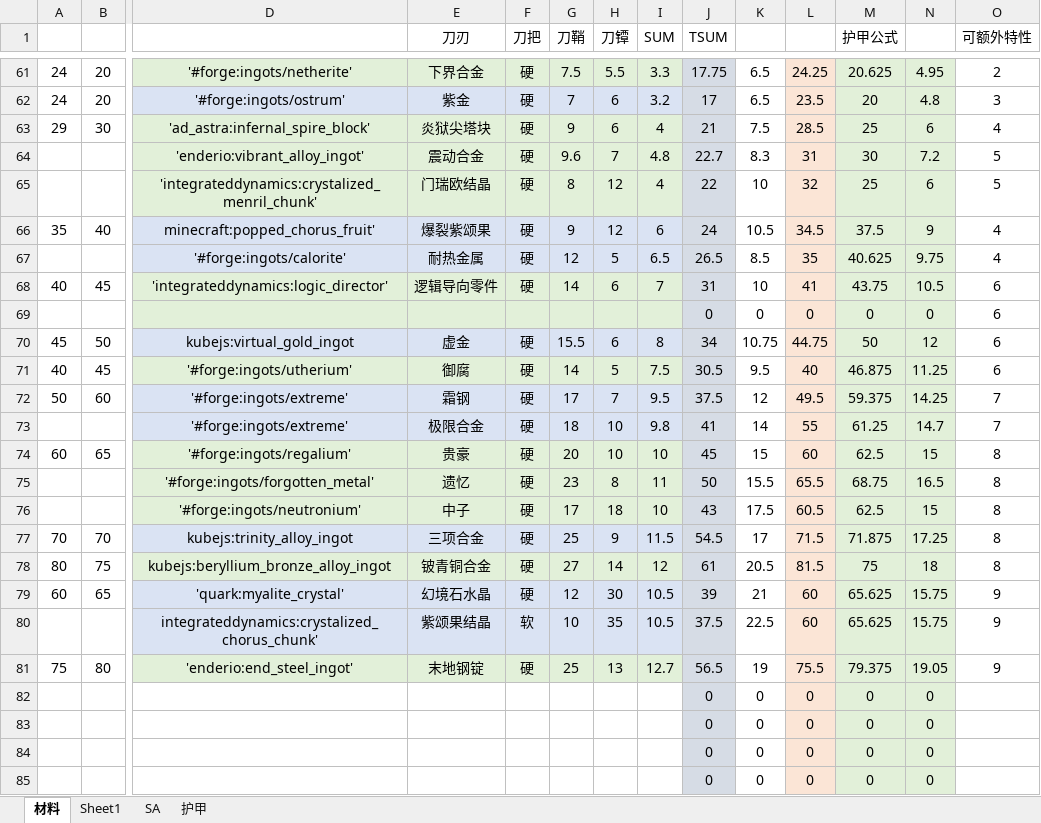
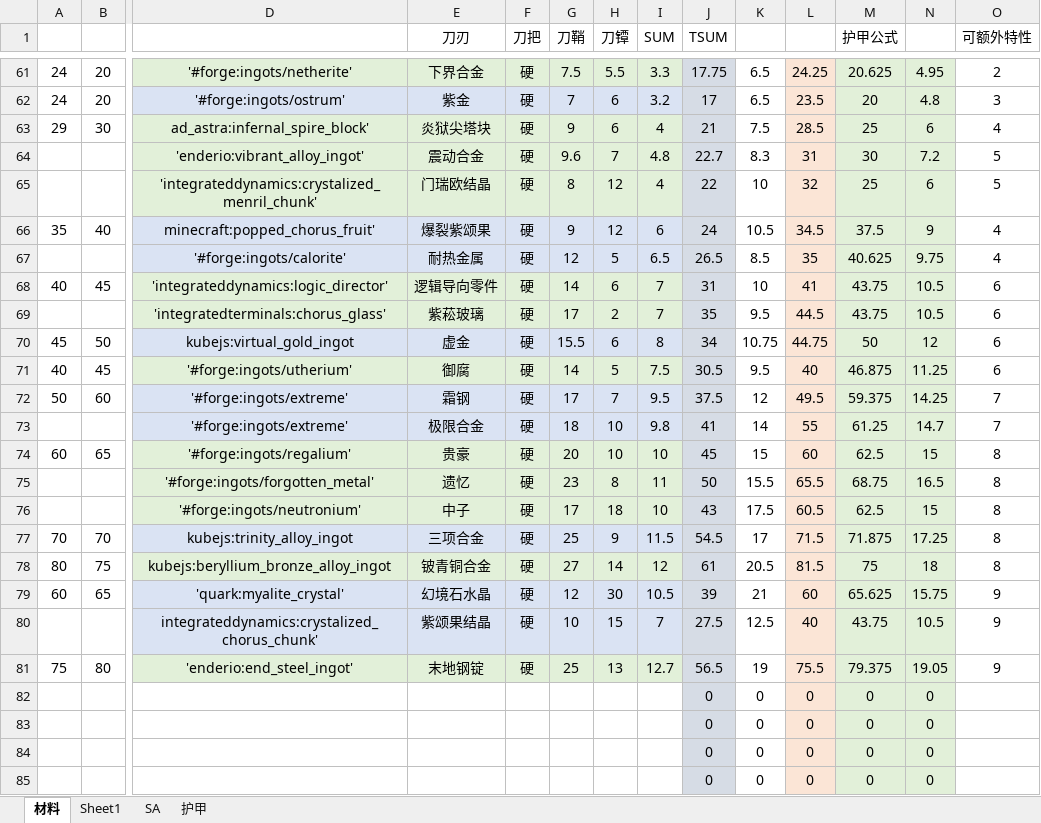
Before and after one commit to Tonywww2/SenDims-BanForges-ModPack, an Excel workbook: dev_docs/Tetra数值公式_11_4.xlsx, sheet 材料, drawn as a sheet; only a part is shown, gaps mark what is left out; values as stored, in another font and other column widths than the file's, no borders; removed rows and columns are numbered as before the commit, all else as after; rows hold the shown columns only; the diff names each change by its address in the sheet, - before the commit and + after, or states it on an @@ line.

```diff
--- a/dev_docs/Tetra数值公式_11_4.xlsx (sheet 材料)
+++ b/dev_docs/Tetra数值公式_11_4.xlsx (sheet 材料)
-D63: 'ad_astra:infernal_spire_block'
+D63: ad_astra:infernal_spire_block'
-row 69:  |  |  |  |  |  |  |  | 0 | 0 | 0 | 0 | 0 | 6
+row 69:  |  | 'integratedterminals:chorus_glass' | 紫菘玻璃 | 硬 | 17 | 2 | 7 | 35 | 9.5 | 44.5 | 43.75 | 10.5 | 6
-row 80:  |  | integrateddynamics:crystalized_chorus_chunk' | 紫颂果结晶 | 软 | 10 | 35 | 10.5 | 37.5 | 22.5 | 60 | 65.625 | 15.75 | 9
+row 80:  |  | integrateddynamics:crystalized_chorus_chunk' | 紫颂果结晶 | 硬 | 10 | 15 | 7 | 27.5 | 12.5 | 40 | 43.75 | 10.5 | 9
```
Also changed, not shown: sheet Sheet1, 8 other files.
